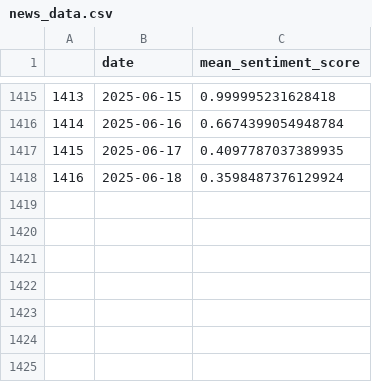
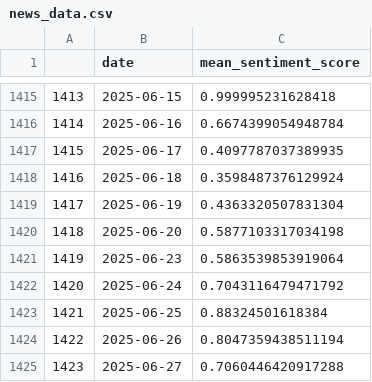
Before and after one commit to anp102618/market_predictor_mlops, a CSV file: Data/raw_data/news_data.csv, drawn as a sheet; only a part is shown, gaps mark what is left out.

```diff
--- a/Data/raw_data/news_data.csv
+++ b/Data/raw_data/news_data.csv
@@ -1418 +1418,8 @@
 1416,2025-06-18,0.3598487376129924
+1417,2025-06-19,0.4363320507831304
+1418,2025-06-20,0.5877103317034198
+1419,2025-06-23,0.5863539853919064
+1420,2025-06-24,0.7043116479471792
+1421,2025-06-25,0.88324501618384
+1422,2025-06-26,0.8047359438511194
+1423,2025-06-27,0.7060446420917288
```
Also changed, not shown: Data/new_data/ticker_data.csv, Data/processed_data/preprocessed_data.csv, 12 other files.
